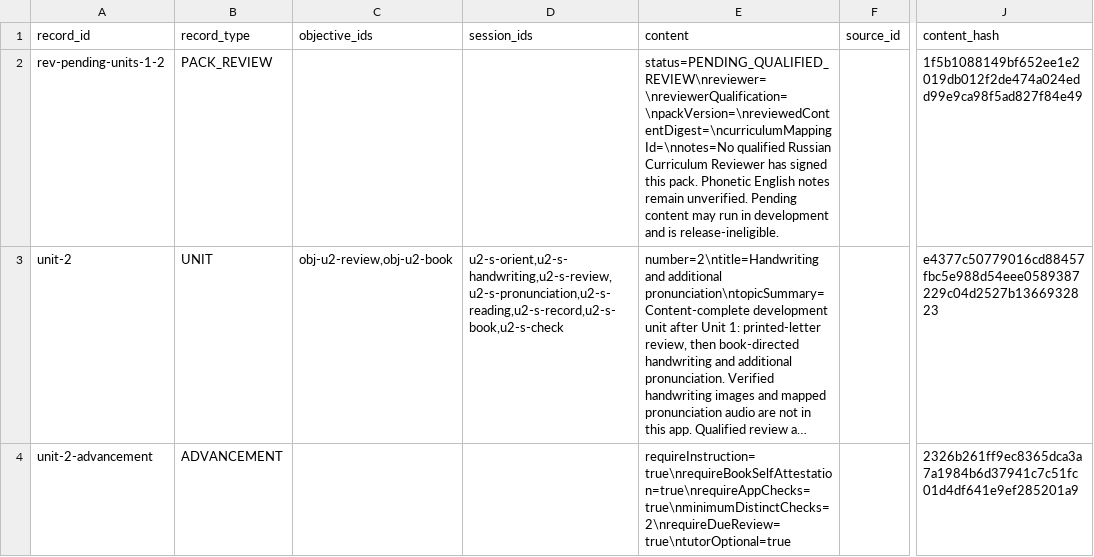
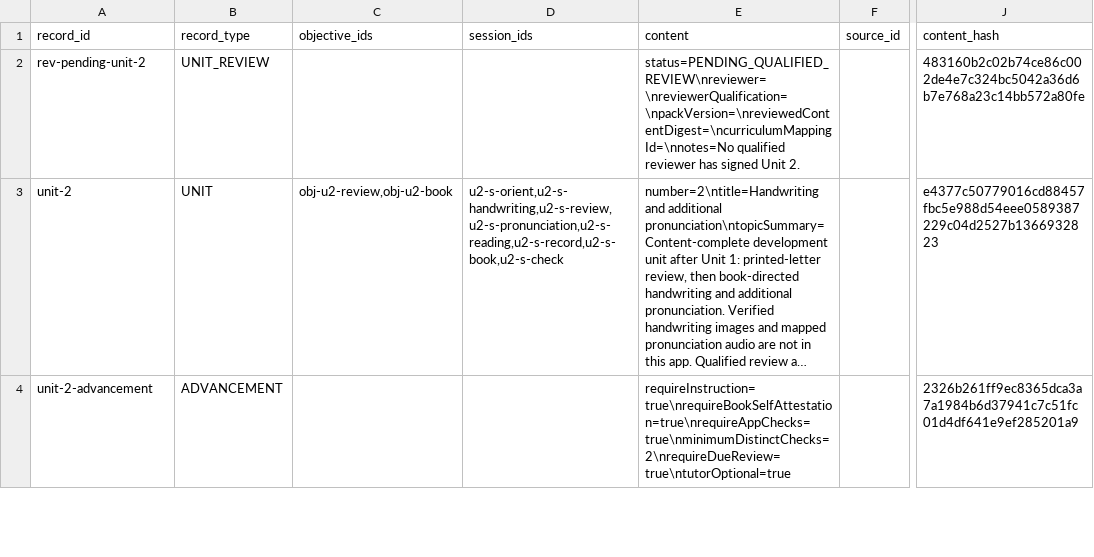
Before and after one commit to justinkulka-lang/russian-companion, a TSV file: review/unit-2/UNIT_2_REVIEW_WORKSHEET.tsv, drawn as a sheet; only a part is shown, gaps mark what is left out; long unchanged cells end in …; the diff names each change by its address in the sheet, - before the commit and + after, or states it on an @@ line.

```diff
--- a/review/unit-2/UNIT_2_REVIEW_WORKSHEET.tsv
+++ b/review/unit-2/UNIT_2_REVIEW_WORKSHEET.tsv
-A2 (record_id): rev-pending-units-1-2
+A2 (record_id): rev-pending-unit-2
-B2 (record_type): PACK_REVIEW
+B2 (record_type): UNIT_REVIEW
-E2 (content): status=PENDING_QUALIFIED_REVIEW\nreviewer=\nreviewerQualification=\npackVersion=\nreviewedContentDigest=\ncurriculumMappingId=\nnotes=No qualified Russian Curriculum Reviewer has signed this pack. Phonetic English notes remain unverified. Pending content may run in development and is release-ineligible.
+E2 (content): status=PENDING_QUALIFIED_REVIEW\nreviewer=\nreviewerQualification=\npackVersion=\nreviewedContentDigest=\ncurriculumMappingId=\nnotes=No qualified reviewer has signed Unit 2.
-J2 (content_hash): 1f5b1088149bf652ee1e2019db012f2de474a024edd99e9ca98f5ad827f84e49
+J2 (content_hash): 483160b2c02b74ce86c002de4e7c324bc5042a36d6b7e768a23c14bb572a80fe
```
Also changed, not shown: review/unit-1/UNIT_1_REVIEW_WORKSHEET.tsv, 7 other files.
